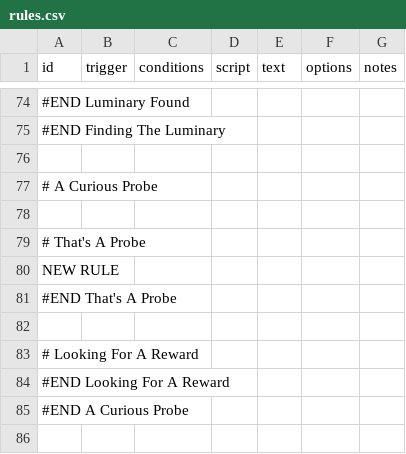
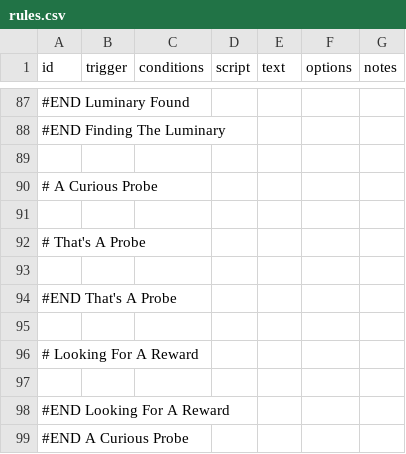
Before and after one commit to iudiciis/Night-At-Derinkuyu, a CSV file: data/campaign/rules.csv, drawn as a sheet; only a part is shown, gaps mark what is left out; the shorter side is filled out with more unchanged rows; addresses are those after the commit; the diff covers the shown part only; the diff names each change by its address in the sheet, - before the commit and + after, or states it on an @@ line.

```diff
--- a/data/campaign/rules.csv
+++ b/data/campaign/rules.csv
-A93 (id): NEW RULE
+A93 (id): (empty)
+row 97: (empty)
```
Also changed, not shown: 18 added rows, 1 removed row and 41 edited cells elsewhere in this file, 3 other files.
